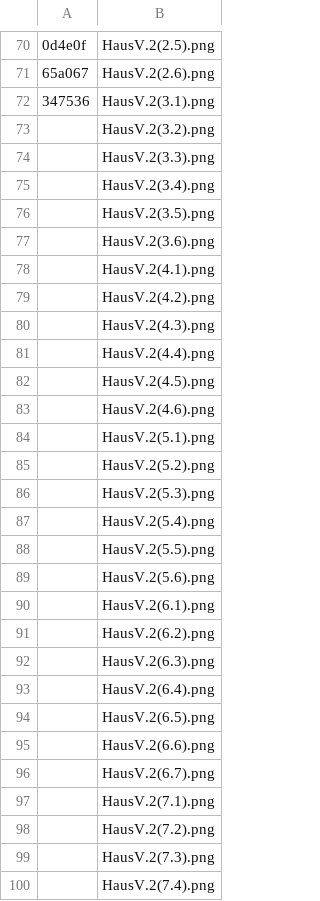
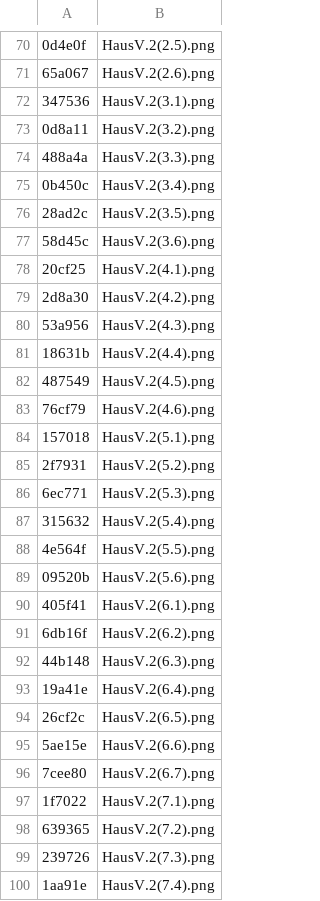
Before and after one commit to Water-Melon-Ice/Game, a CSV file: defaultresources/worlds/start/colorcodes.csv, drawn as a sheet; only a part is shown, gaps mark what is left out; the diff covers the shown part only; the diff names each change by its address in the sheet, - before the commit and + after, or states it on an @@ line.

Commit message:
Update colorcodes.csv

```diff
--- a/defaultresources/worlds/start/colorcodes.csv
+++ b/defaultresources/worlds/start/colorcodes.csv
-A73: (empty)
+A73: 0d8a11
-A74: (empty)
+A74: 488a4a
-A75: (empty)
+A75: 0b450c
-A76: (empty)
+A76: 28ad2c
-A77: (empty)
+A77: 58d45c
-A78: (empty)
+A78: 20cf25
-A79: (empty)
+A79: 2d8a30
-A80: (empty)
+A80: 53a956
-A81: (empty)
+A81: 18631b
-A82: (empty)
+A82: 487549
-A83: (empty)
+A83: 76cf79
-A84: (empty)
+A84: 157018
-A85: (empty)
+A85: 2f7931
-A86: (empty)
+A86: 6ec771
-A87: (empty)
+A87: 315632
-A88: (empty)
+A88: 4e564f
-A89: (empty)
+A89: 09520b
-A90: (empty)
+A90: 405f41
-A91: (empty)
+A91: 6db16f
-A92: (empty)
+A92: 44b148
-A93: (empty)
+A93: 19a41e
-A94: (empty)
+A94: 26cf2c
-A95: (empty)
+A95: 5ae15e
-A96: (empty)
+A96: 7cee80
-A97: (empty)
+A97: 1f7022
-A98: (empty)
+A98: 639365
-A99: (empty)
+A99: 239726
-A100: (empty)
+A100: 1aa91e
```
Also changed, not shown: 1 removed row and 23 edited cells elsewhere in this file.
